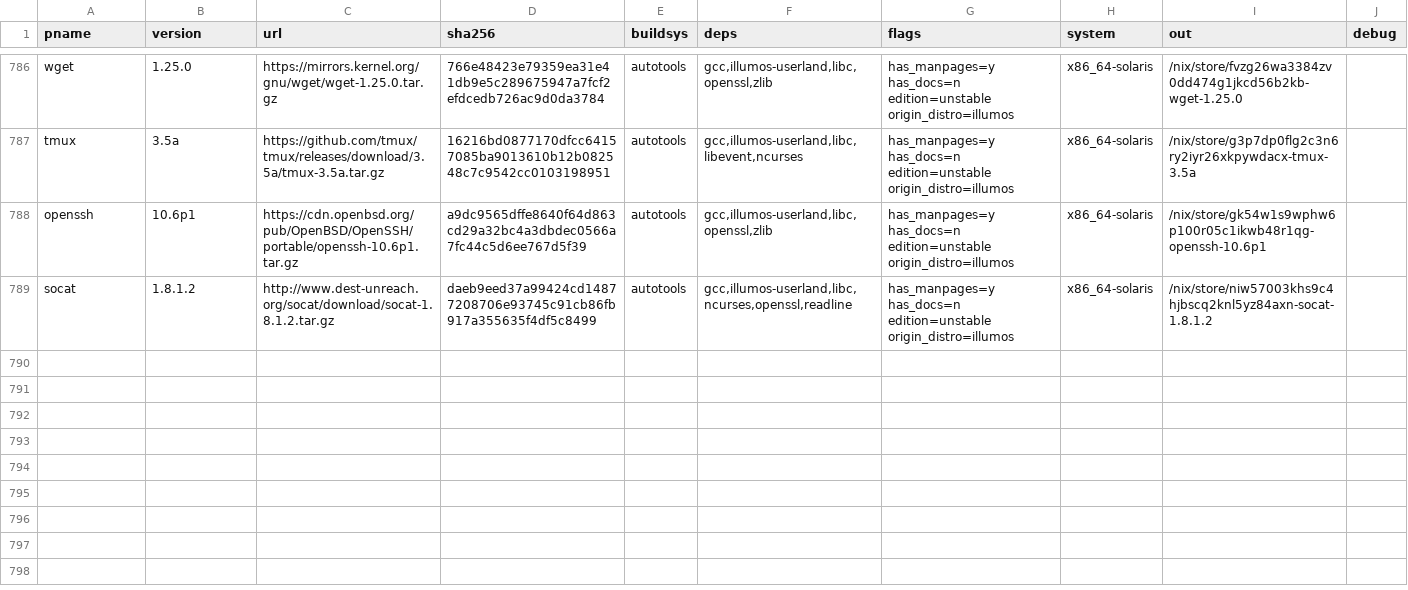
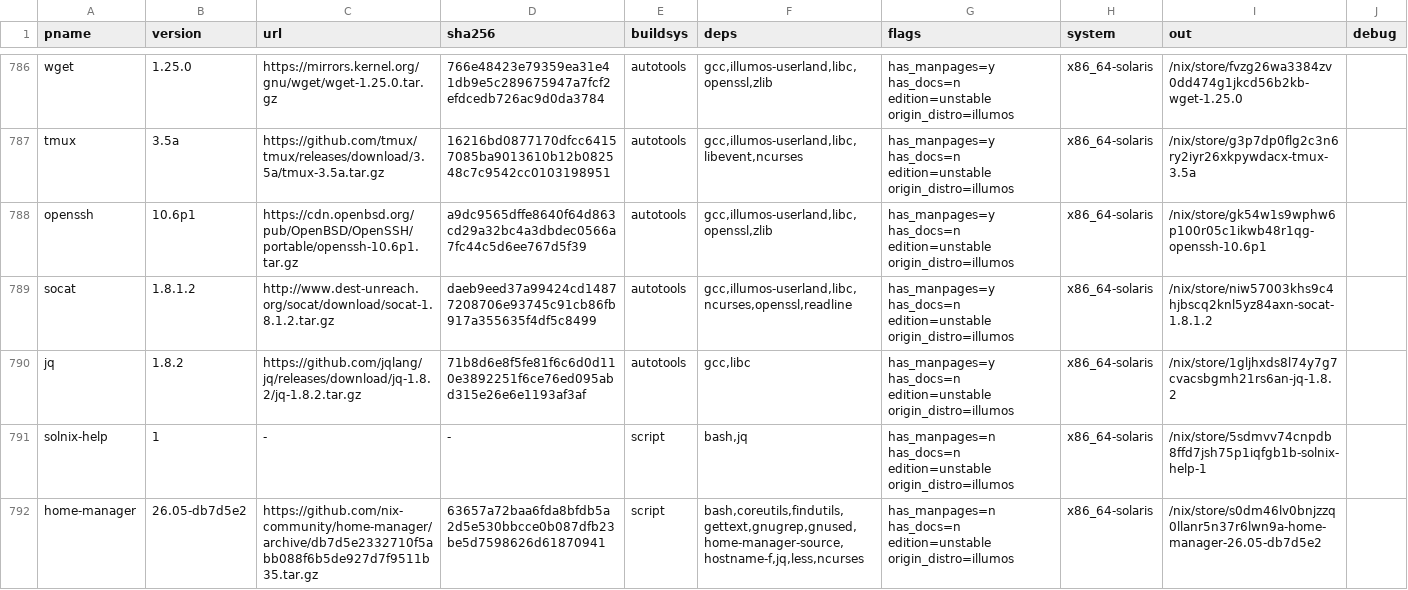
Before and after one commit to atiq-cs/solnix, a TSV file: docs/registry/recipes.tsv, drawn as a sheet; only a part is shown, gaps mark what is left out; the diff names each change by its address in the sheet, - before the commit and + after, or states it on an @@ line.

Commit message:
recipes: jq 1.8.2 (security), store-only; home-manager and solnix-help move with it
recipes1 wave 2.
- **jq 1.8.2 1gljhxds:** the queue's security target, now store-only.
- **Moved with jq:** home-manager 26.05-db7d5e2 (s0dm46lv; its builder PATH changes from /usr/bin to store
  coreutils/gnused/gnugrep) and solnix-help (5sdmvv74).
Each was built independently on chef2 (OI) and dixi (solnix), each --check SAME, with NarHash EQUAL across the two hosts 3/3.
Gate PASS. Runs on dixi. check-rows rc 0 with 6 controls failing.
A loophole the dixi build caught: jq 1.8.2's configure.ac sets MAKE=/usr/gnu/bin/make on SunOS when MAKE is unset. A store-only
PATH doesn't stop a configure from naming an absolute host path. chef2 (which has /usr/gnu) built and reproduced it; dixi
(which doesn't) failed at config.status. The recipe now passes MAKE=gmake. A drv-PATH check alone passes such a build, so every
wave is built on dixi as well as chef2.
gcc, gdb, mesa, cosmic-comp, firefox-esr and rsync outs are unchanged. Bank: /scratch/solnix-bank/recipes1-20261102/W2/bank-W2.tar.

```diff
--- a/docs/registry/recipes.tsv
+++ b/docs/registry/recipes.tsv
+row 790: jq | 1.8.2 | https://github.com/jqlang/jq/releases/download/jq-1.8.2/jq-1.8.2.tar.gz | 71b8d6e8f5fe81f6c6d0d110e3892251f6ce76ed095abd315e26e6e1193af3af | autotools | gcc,libc | has_manpages=y has_docs=n edition=unstable origin_distro=illumos | x86_64-solaris | /nix/store/1gljhxds8l74y7g7cvacsbgmh21rs6an-jq-1.8.2
+row 791: solnix-help | 1 | - | - | script | bash,jq | has_manpages=n has_docs=n edition=unstable origin_distro=illumos | x86_64-solaris | /nix/store/5sdmvv74cnpdb8ffd7jsh75p1iqfgb1b-solnix-help-1
+row 792: home-manager | 26.05-db7d5e2 | https://github.com/nix-community/home-manager/archive/db7d5e2332710f5abb088f6b5de927d7f9511b35.tar.gz | 63657a72baa6fda8bfdb5a2d5e530bbcce0b087dfb23be5d7598626d61870941 | script | bash,coreutils,findutils,gettext,gnugrep,gnused,home-manager-source,hostname-f,jq,less,ncurses | has_manpages=n has_docs=n edition=unstable origin_distro=illumos | x86_64-solaris | /nix/store/s0dm46lv0bnjzzq0llanr5n37r6lwn9a-home-manager-26.05-db7d5e2
```
Also changed, not shown: 1 other file.
